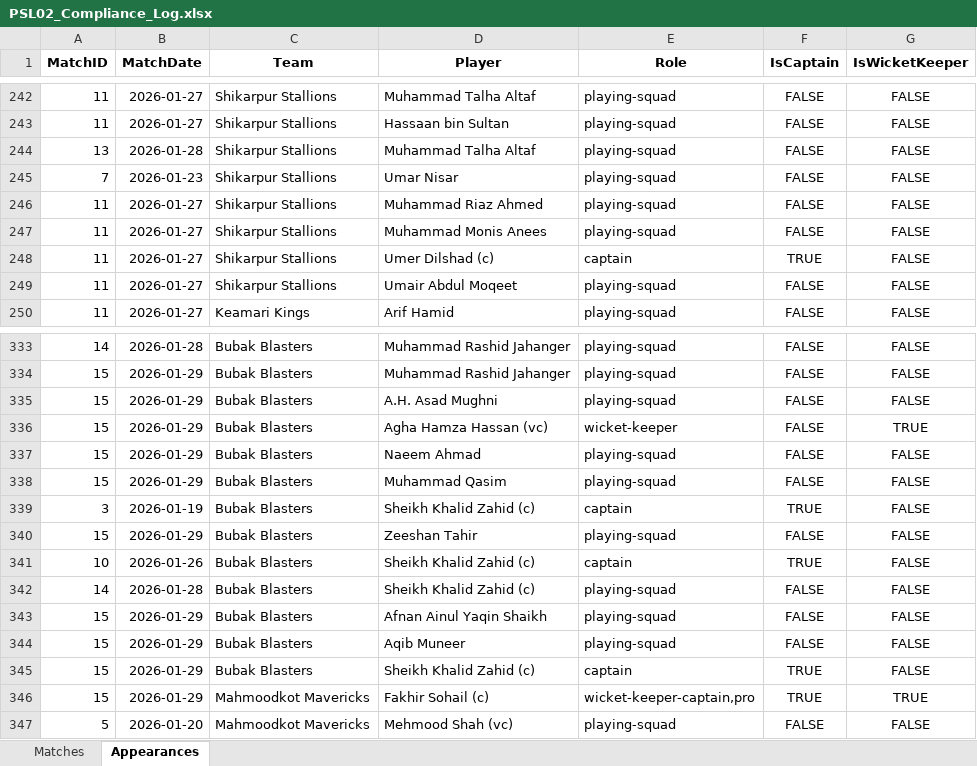
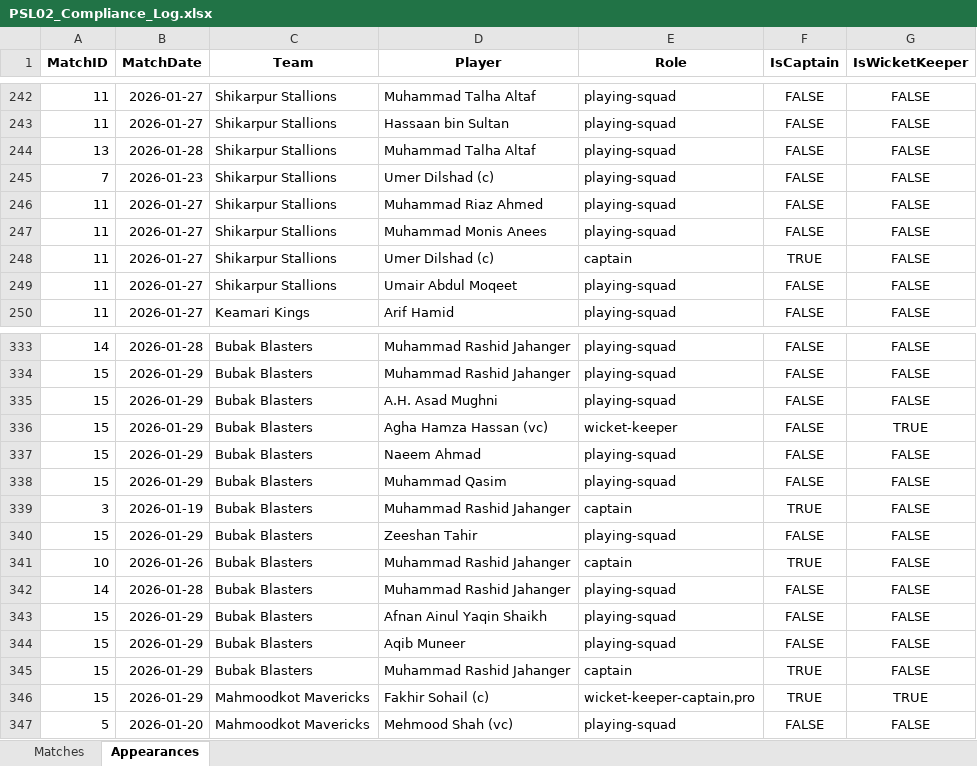
Before and after one commit to mzh1994/PSL-2.0, an Excel workbook: PSL02_Compliance_Log.xlsx, sheet Appearances, drawn as a sheet; only a part is shown, gaps mark what is left out; values as stored, in another font and other column widths than the file's, no borders; the diff covers the shown part only; the diff names each change by its address in the sheet, - before the commit and + after, or states it on an @@ line.

```diff
--- a/PSL02_Compliance_Log.xlsx (sheet Appearances)
+++ b/PSL02_Compliance_Log.xlsx (sheet Appearances)
-D245 (Player): Umar Nisar
+D245 (Player): Umer Dilshad (c)
-D339 (Player): Sheikh Khalid Zahid (c)
+D339 (Player): Muhammad Rashid Jahanger
-D341:D342 (Player): Sheikh Khalid Zahid (c)
+D341:D342 (Player): Muhammad Rashid Jahanger
-D345 (Player): Sheikh Khalid Zahid (c)
+D345 (Player): Muhammad Rashid Jahanger
```
Also changed, not shown: 48 removed rows elsewhere in this sheet, sheet Matches, formulas that keep their value.
